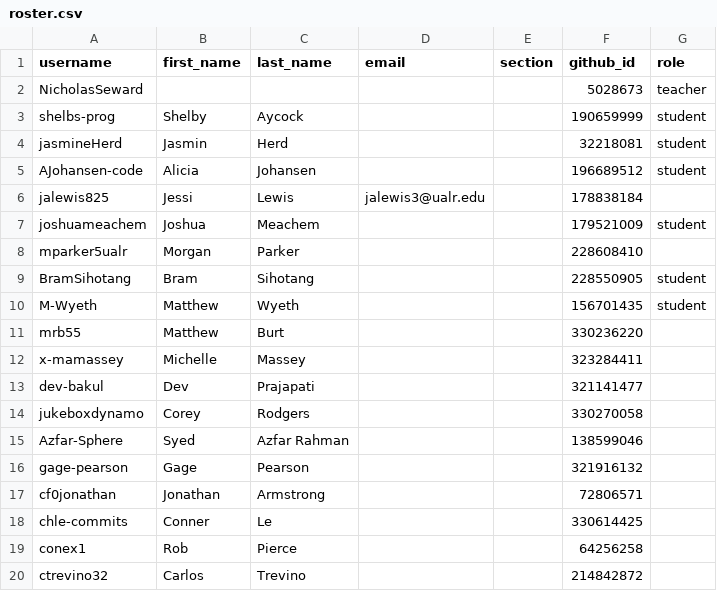
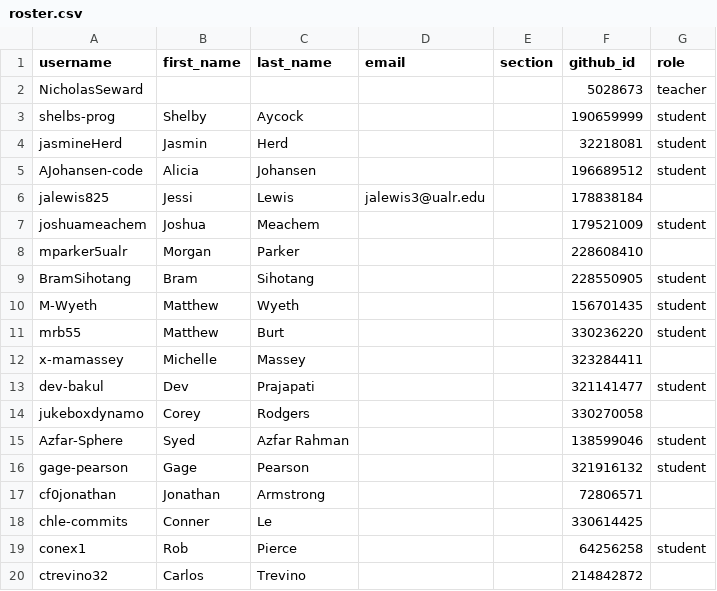
Before and after one commit to Seward-Classes/classroom50, a CSV file: programming-languages/roster.csv, drawn as a sheet.

Commit message:
[Classroom 50] Sync roster from teams: programming-languages

```diff
--- a/programming-languages/roster.csv
+++ b/programming-languages/roster.csv
@@ -10,11 +10,11 @@ BramSihotang,Bram,Sihotang,,,228550905,student
 M-Wyeth,Matthew,Wyeth,,,156701435,student
-mrb55,Matthew,Burt,,,330236220,
+mrb55,Matthew,Burt,,,330236220,student
 x-mamassey,Michelle,Massey,,,323284411,
-dev-bakul,Dev,Prajapati,,,321141477,
+dev-bakul,Dev,Prajapati,,,321141477,student
 jukeboxdynamo,Corey,Rodgers,,,330270058,
-Azfar-Sphere,Syed,Azfar Rahman,,,138599046,
-gage-pearson,Gage,Pearson,,,321916132,
+Azfar-Sphere,Syed,Azfar Rahman,,,138599046,student
+gage-pearson,Gage,Pearson,,,321916132,student
 cf0jonathan,Jonathan,Armstrong,,,72806571,
 chle-commits,Conner,Le,,,330614425,
-conex1,Rob,Pierce,,,64256258,
+conex1,Rob,Pierce,,,64256258,student
 ctrevino32,Carlos,Trevino,,,214842872,
```
